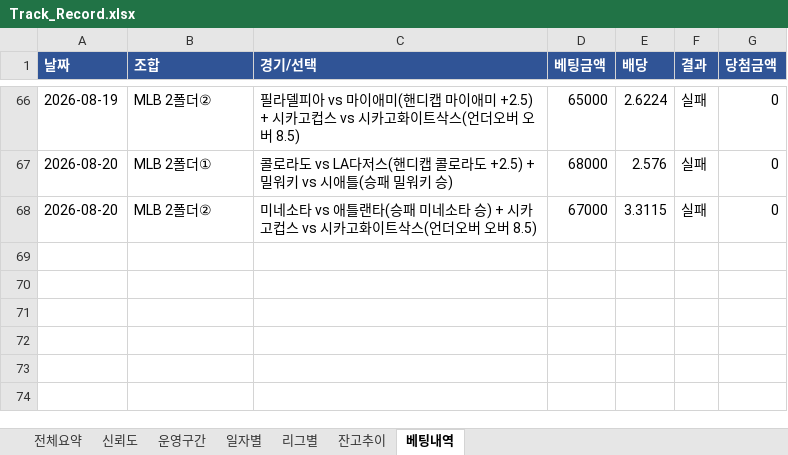
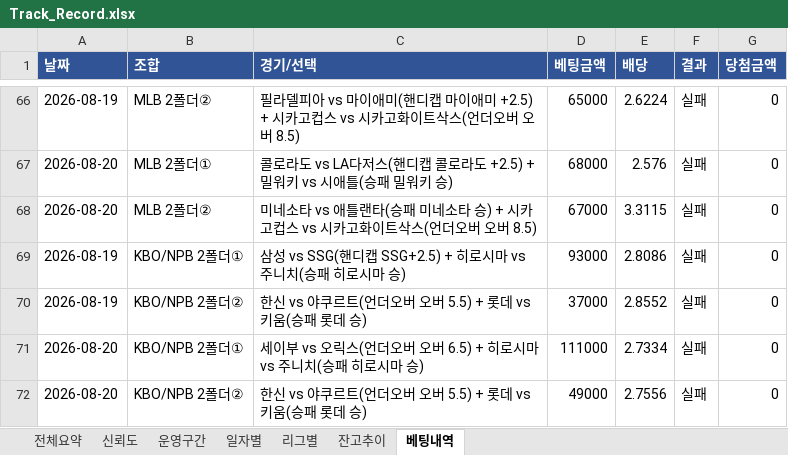
Before and after one commit to rushsis2203-commits/toto-analyzer-track-record, an Excel workbook: data/Track_Record.xlsx, sheet 베팅내역, drawn as a sheet; only a part is shown, gaps mark what is left out; values as stored, in another font and other column widths than the file's, no borders; the diff names each change by its address in the sheet, - before the commit and + after, or states it on an @@ line.

```diff
--- a/data/Track_Record.xlsx (sheet 베팅내역)
+++ b/data/Track_Record.xlsx (sheet 베팅내역)
+row 69: 2026-08-19 | KBO/NPB 2폴더① | 삼성 vs SSG(핸디캡 SSG+2.5) + 히로시마 vs 주니치(승패 히로시마 승) | 93000 | 2.8086 | 실패 | 0
+row 70: 2026-08-19 | KBO/NPB 2폴더② | 한신 vs 야쿠르트(언더오버 오버 5.5) + 롯데 vs 키움(승패 롯데 승) | 37000 | 2.8552 | 실패 | 0
+row 71: 2026-08-20 | KBO/NPB 2폴더① | 세이부 vs 오릭스(언더오버 오버 6.5) + 히로시마 vs 주니치(승패 히로시마 승) | 111000 | 2.7334 | 실패 | 0
+row 72: 2026-08-20 | KBO/NPB 2폴더② | 한신 vs 야쿠르트(언더오버 오버 5.5) + 롯데 vs 키움(승패 롯데 승) | 49000 | 2.7556 | 실패 | 0
```
Also changed, not shown: sheet 전체요약, sheet 일자별, sheet 신뢰도, sheet 리그별, sheet 잔고추이, data/Pick_Calibration.xlsx.
